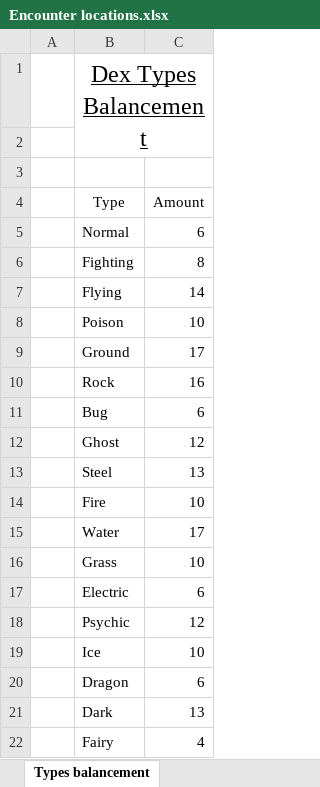
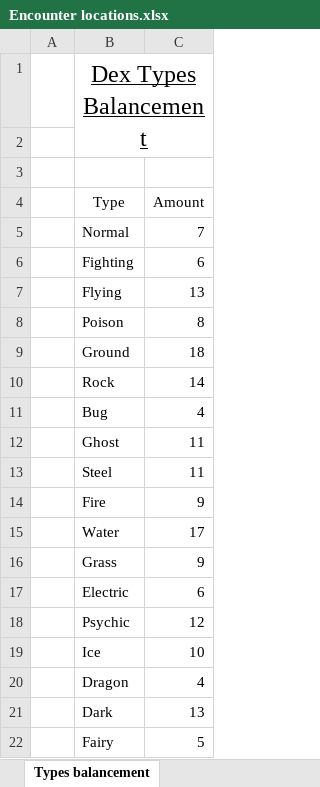
Before and after one commit to Benitex/Pokemon-Burning-Scales, an Excel workbook: Docs/Encounter locations.xlsx, sheet Types balancement, drawn as a sheet; values as stored, in another font and other column widths than the file's, no borders; charts and pictures and table styles not drawn; the diff names each change by its address in the sheet, - before the commit and + after, or states it on an @@ line.

```diff
--- a/Docs/Encounter locations.xlsx (sheet Types balancement)
+++ b/Docs/Encounter locations.xlsx (sheet Types balancement)
-C5 (Amount): 6
+C5 (Amount): 7
-C6 (Amount): 8
+C6 (Amount): 6
-C7 (Amount): 14
+C7 (Amount): 13
-C8 (Amount): 10
+C8 (Amount): 8
-C9 (Amount): 17
+C9 (Amount): 18
-C10 (Amount): 16
+C10 (Amount): 14
-C11 (Amount): 6
+C11 (Amount): 4
-C12 (Amount): 12
+C12 (Amount): 11
-C13 (Amount): 13
+C13 (Amount): 11
-C14 (Amount): 10
+C14 (Amount): 9
-C16 (Amount): 10
+C16 (Amount): 9
-C20 (Amount): 6
+C20 (Amount): 4
-C22 (Amount): 4
+C22 (Amount): 5
```
Also changed, not shown: sheet Encounter locations, charts or pictures, 11 other files.
